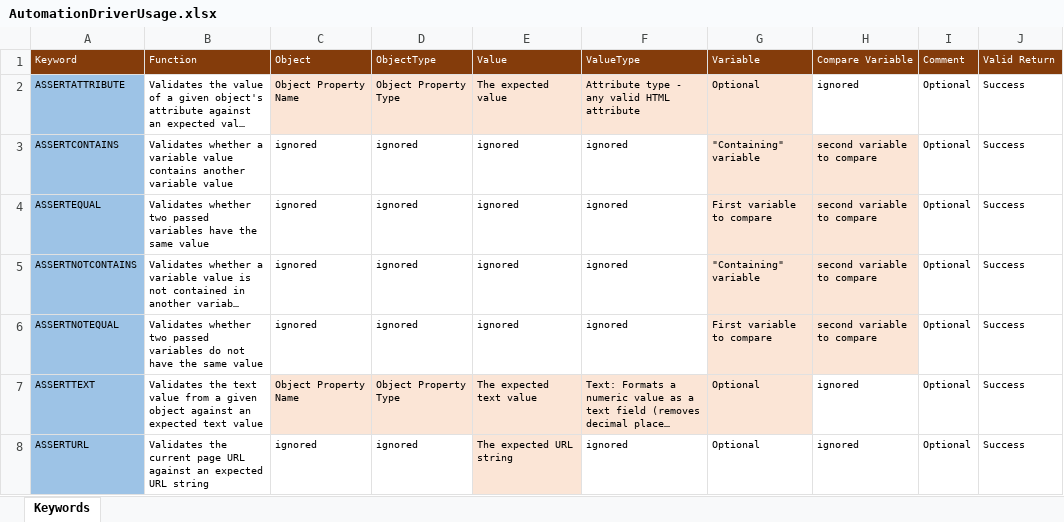
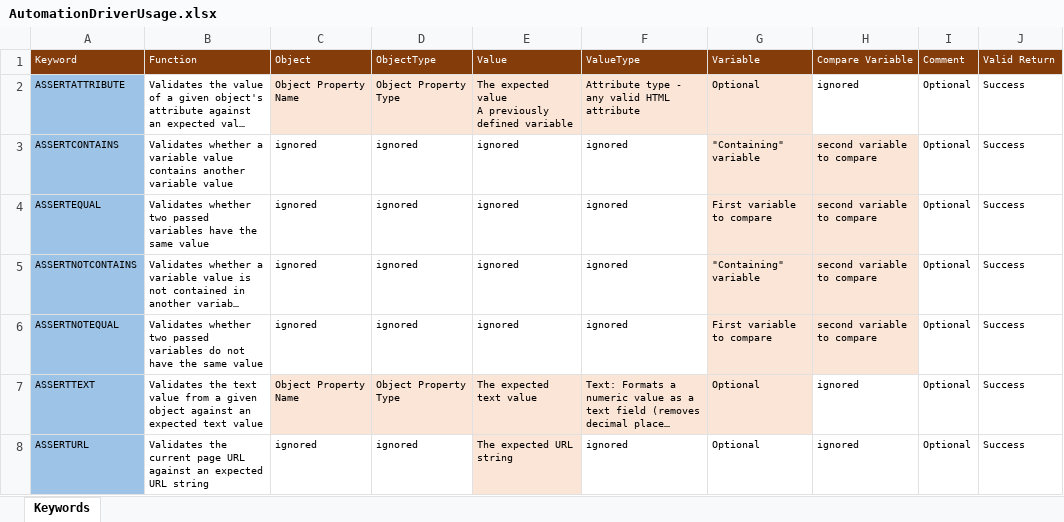
Before and after one commit to raysqa/AutomationDriverV2, an Excel workbook: resource/AutomationDriverUsage.xlsx, sheet Keywords, drawn as a sheet; only a part is shown; long unchanged cells end in …; values as stored, in another font and other column widths than the file's, no borders; conditional formats not drawn; ↵ is a line break in a cell; the diff names each change by its address in the sheet, - before the commit and + after, or states it on an @@ line.

Commit message:
Overdue daily commit
Added more keywords and tests; updated browser to match parameters for
keywords

```diff
--- a/resource/AutomationDriverUsage.xlsx (sheet Keywords)
+++ b/resource/AutomationDriverUsage.xlsx (sheet Keywords)
-E2 (Value): The expected value
+E2 (Value): The expected value ↵ A previously defined variable
```
Also changed, not shown: 4 other files.
